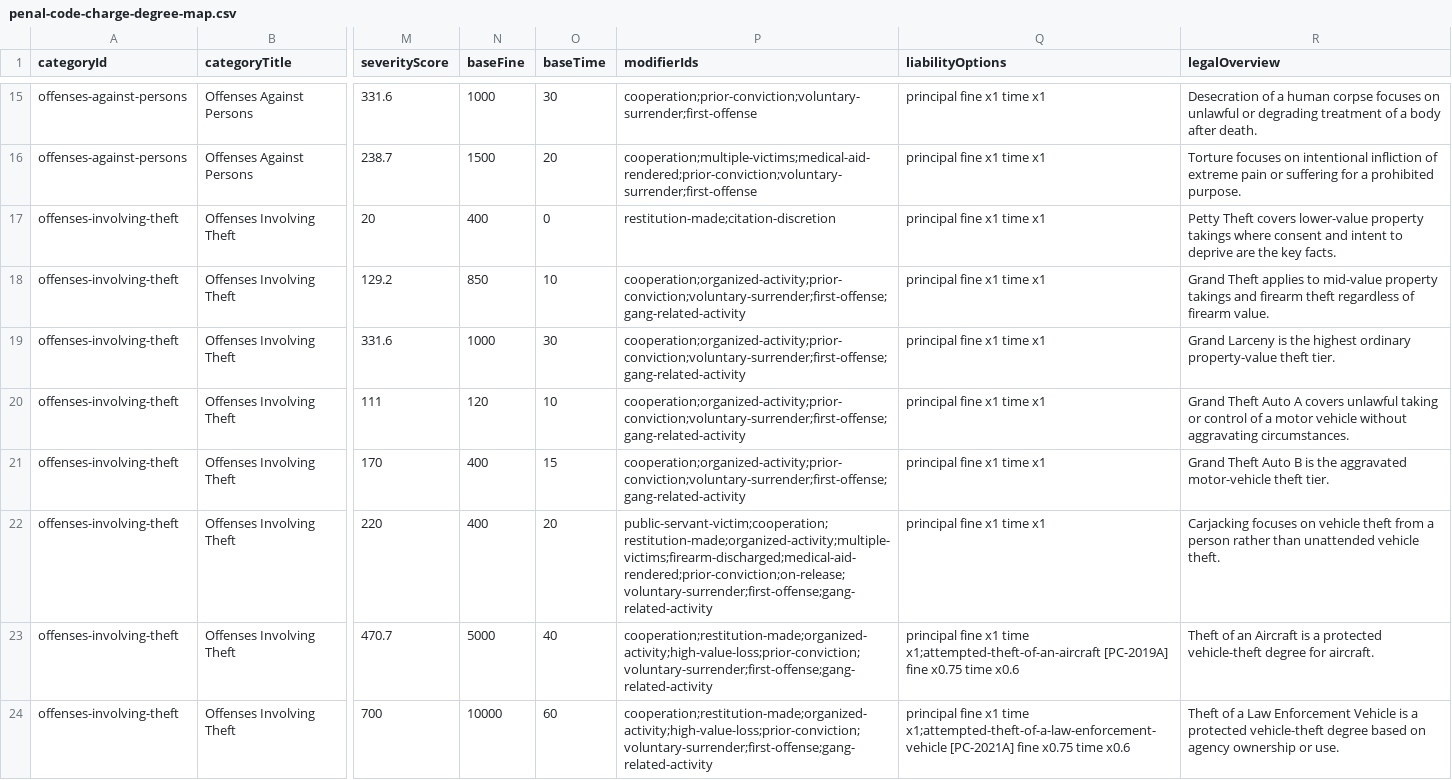
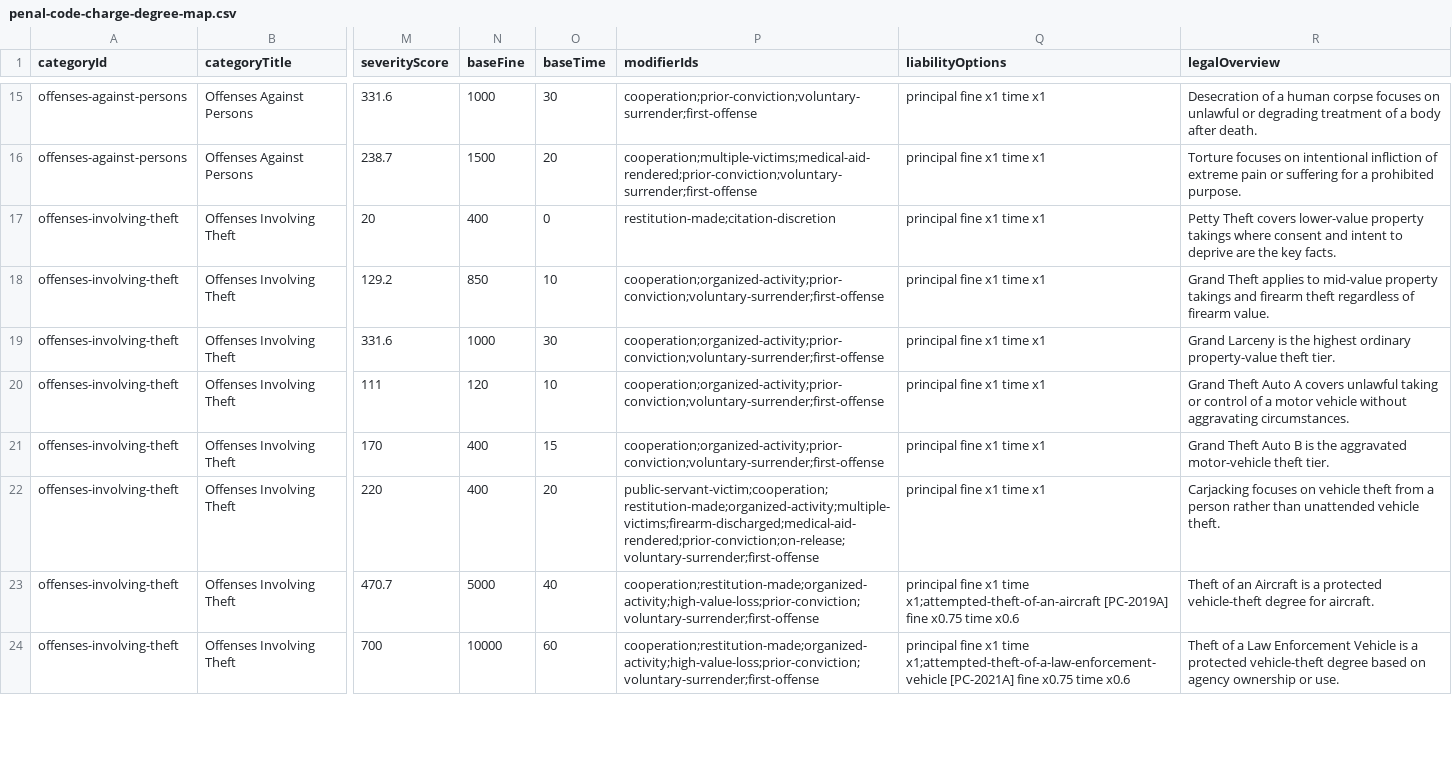
Before and after one commit to somefriggnidiot/ef-penalcode, a CSV file: penal-code-charge-degree-map.csv, drawn as a sheet; only a part is shown, gaps mark what is left out; the diff covers the shown part only; the diff names each change by its address in the sheet, - before the commit and + after, or states it on an @@ line.

```diff
--- a/penal-code-charge-degree-map.csv
+++ b/penal-code-charge-degree-map.csv
-P18:P21 (modifierIds): cooperation;organized-activity;prior-conviction;voluntary-surrender;first-offense;gang-related-activity
+P18:P21 (modifierIds): cooperation;organized-activity;prior-conviction;voluntary-surrender;first-offense
-P22 (modifierIds): public-servant-victim;cooperation;restitution-made;organized-activity;multiple-victims;firearm-discharged;medical-aid-rendered;prior-conviction;on-release;voluntary-surrender;first-offense;gang-related-activity
+P22 (modifierIds): public-servant-victim;cooperation;restitution-made;organized-activity;multiple-victims;firearm-discharged;medical-aid-rendered;prior-conviction;on-release;voluntary-surrender;first-offense
-P23:P24 (modifierIds): cooperation;restitution-made;organized-activity;high-value-loss;prior-conviction;voluntary-surrender;first-offense;gang-related-activity
+P23:P24 (modifierIds): cooperation;restitution-made;organized-activity;high-value-loss;prior-conviction;voluntary-surrender;first-offense
```
Also changed, not shown: 80 edited cells elsewhere in this file, penal-code-liability-sentencing-ranges.csv, 2 other files.
